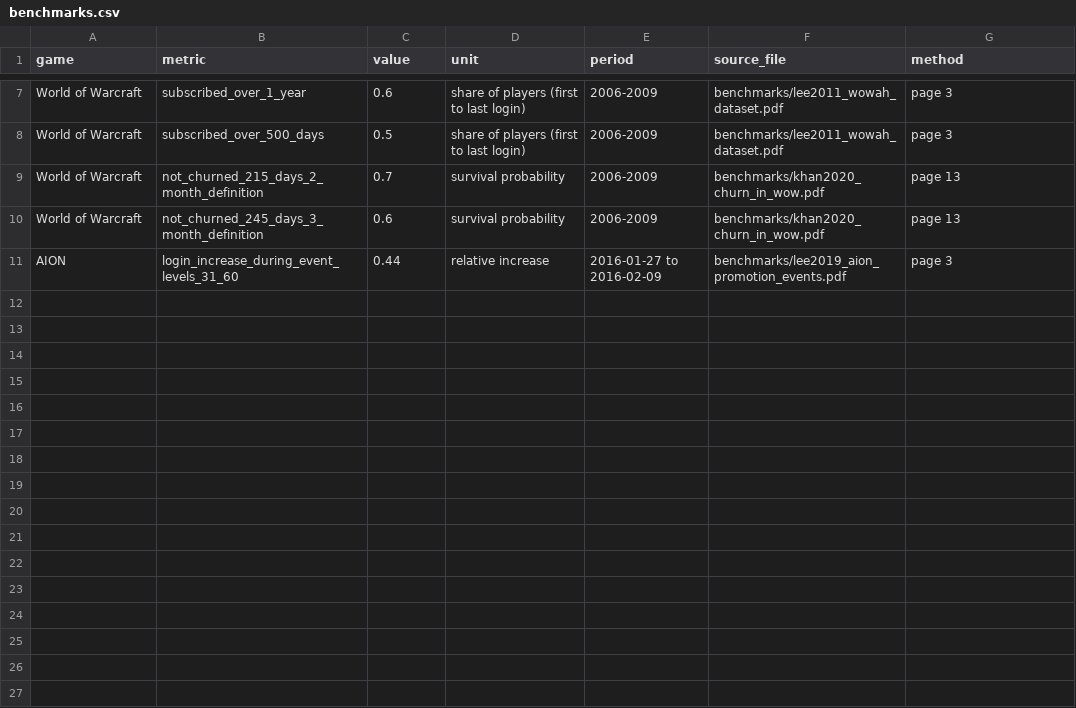
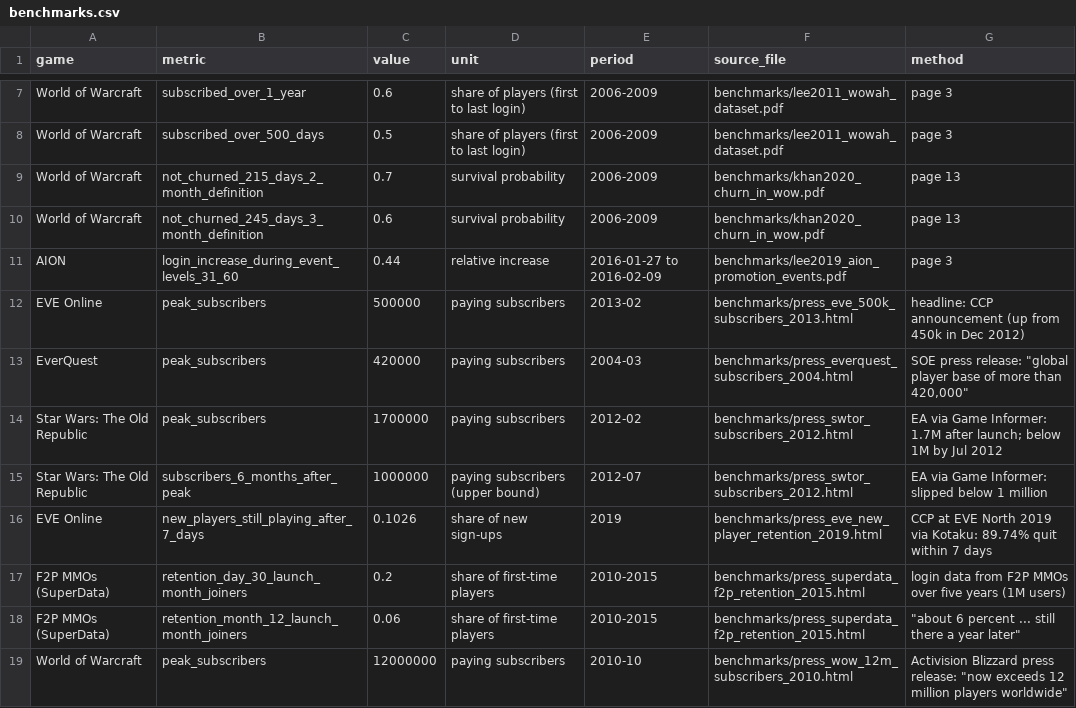
Before and after one commit to anayaanj/bu7141-eve-online, a CSV file: data/reference/benchmarks.csv, drawn as a sheet; only a part is shown, gaps mark what is left out; the diff names each change by its address in the sheet, - before the commit and + after, or states it on an @@ line.

```diff
--- a/data/reference/benchmarks.csv
+++ b/data/reference/benchmarks.csv
+row 12: EVE Online | peak_subscribers | 500000 | paying subscribers | 2013-02 | benchmarks/press_eve_500k_subscribers_2013.html | headline: CCP announcement (up from 450k in Dec 2012)
+row 13: EverQuest | peak_subscribers | 420000 | paying subscribers | 2004-03 | benchmarks/press_everquest_subscribers_2004.html | SOE press release: "global player base of more than 420,000"
+row 14: Star Wars: The Old Republic | peak_subscribers | 1700000 | paying subscribers | 2012-02 | benchmarks/press_swtor_subscribers_2012.html | EA via Game Informer: 1.7M after launch; below 1M by Jul 2012
+row 15: Star Wars: The Old Republic | subscribers_6_months_after_peak | 1000000 | paying subscribers (upper bound) | 2012-07 | benchmarks/press_swtor_subscribers_2012.html | EA via Game Informer: slipped below 1 million
+row 16: EVE Online | new_players_still_playing_after_7_days | 0.1026 | share of new sign-ups | 2019 | benchmarks/press_eve_new_player_retention_2019.html | CCP at EVE North 2019 via Kotaku: 89.74% quit within 7 days
+row 17: F2P MMOs (SuperData) | retention_day_30_launch_month_joiners | 0.2 | share of first-time players | 2010-2015 | benchmarks/press_superdata_f2p_retention_2015.html | login data from F2P MMOs over five years (1M users)
+row 18: F2P MMOs (SuperData) | retention_month_12_launch_month_joiners | 0.06 | share of first-time players | 2010-2015 | benchmarks/press_superdata_f2p_retention_2015.html | "about 6 percent ... still there a year later"
+row 19: World of Warcraft | peak_subscribers | 12000000 | paying subscribers | 2010-10 | benchmarks/press_wow_12m_subscribers_2010.html | Activision Blizzard press release: "now exceeds 12 million players worldwide"
```
Also changed, not shown: 26 other files.
